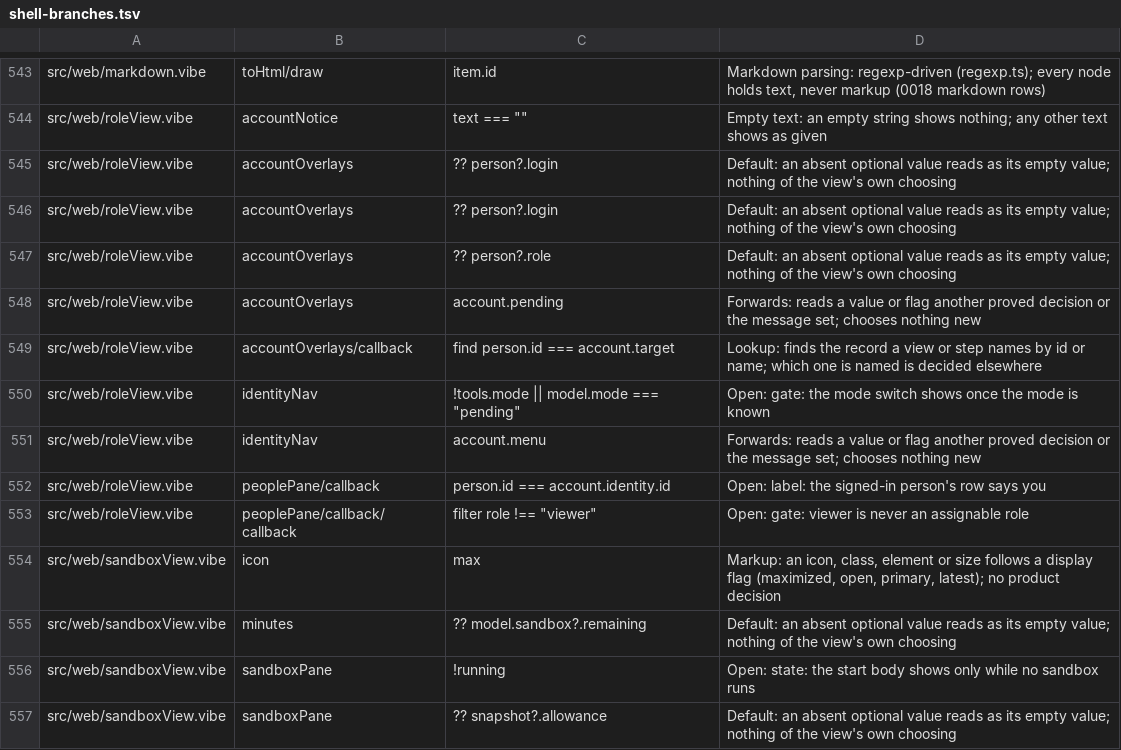
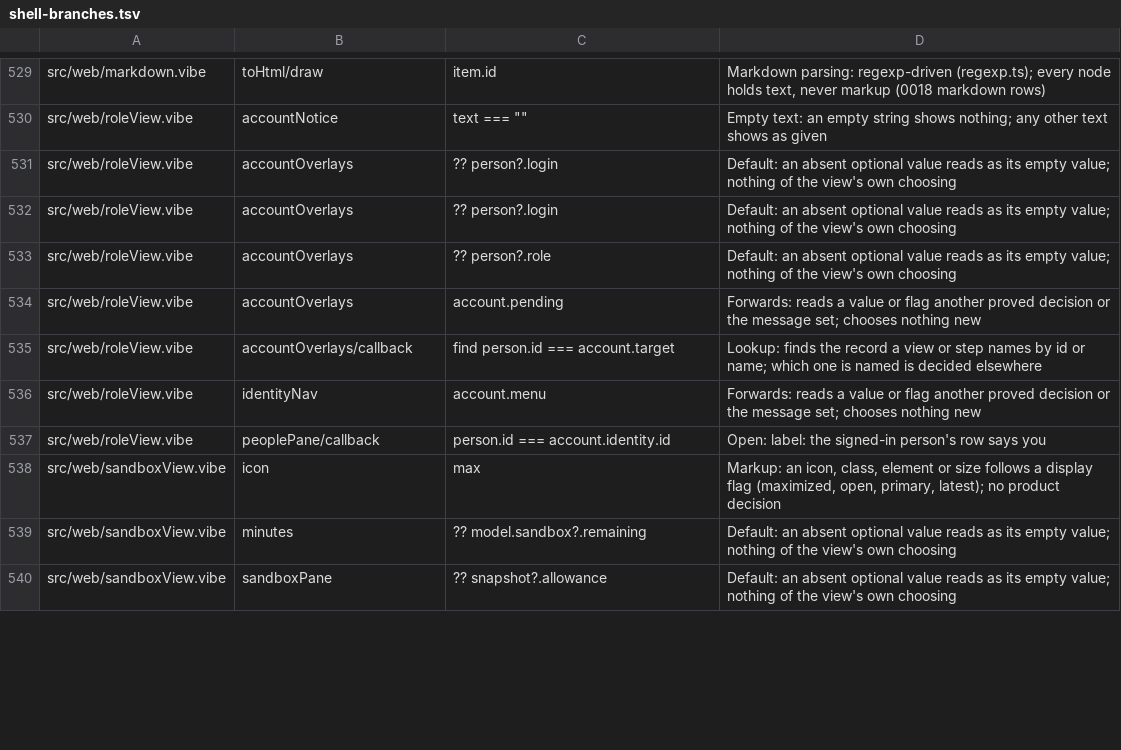
Before and after one commit to smithersai/smithers, a TSV file: apps/vibelang/verify/shell-branches.tsv, drawn as a sheet; only a part is shown, gaps mark what is left out; the diff covers the shown part only.

```diff
--- a/apps/vibelang/verify/shell-branches.tsv
+++ b/apps/vibelang/verify/shell-branches.tsv
@@ -549,9 +535,6 @@ src/web/roleView.vibe	accountOverlays	account.pending	Forwards: reads a value or
 src/web/roleView.vibe	accountOverlays/callback	find person.id === account.target	Lookup: finds the record a view or step names by id or name; which one is named is decided elsewhere
-src/web/roleView.vibe	identityNav	!tools.mode || model.mode === "pending"	Open: gate: the mode switch shows once the mode is known
 src/web/roleView.vibe	identityNav	account.menu	Forwards: reads a value or flag another proved decision or the message set; chooses nothing new
 src/web/roleView.vibe	peoplePane/callback	person.id === account.identity.id	Open: label: the signed-in person's row says you
-src/web/roleView.vibe	peoplePane/callback/callback	filter role !== "viewer"	Open: gate: viewer is never an assignable role
 src/web/sandboxView.vibe	icon	max	Markup: an icon, class, element or size follows a display flag (maximized, open, primary, latest); no product decision
 src/web/sandboxView.vibe	minutes	?? model.sandbox?.remaining	Default: an absent optional value reads as its empty value; nothing of the view's own choosing
-src/web/sandboxView.vibe	sandboxPane	!running	Open: state: the start body shows only while no sandbox runs
 src/web/sandboxView.vibe	sandboxPane	?? snapshot?.allowance	Default: an absent optional value reads as its empty value; nothing of the view's own choosing
```
Also changed, not shown: 2 added rows, 27 removed rows and 11 edited cells elsewhere in this file, 13 other files.
